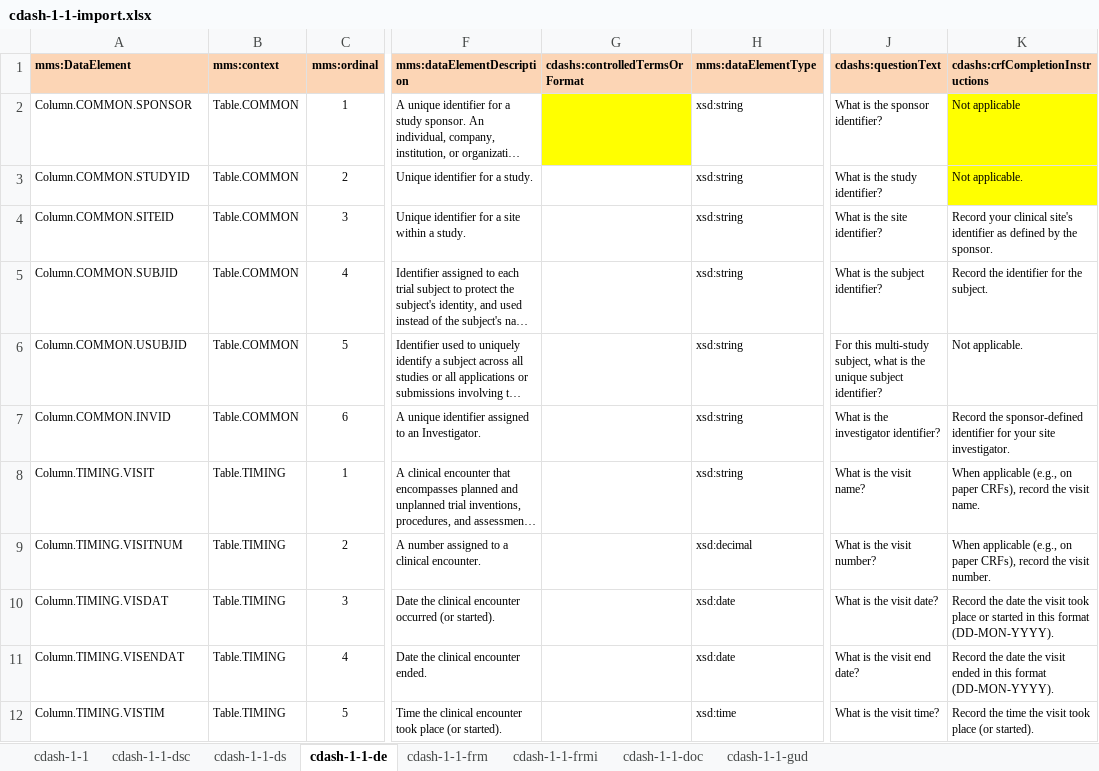
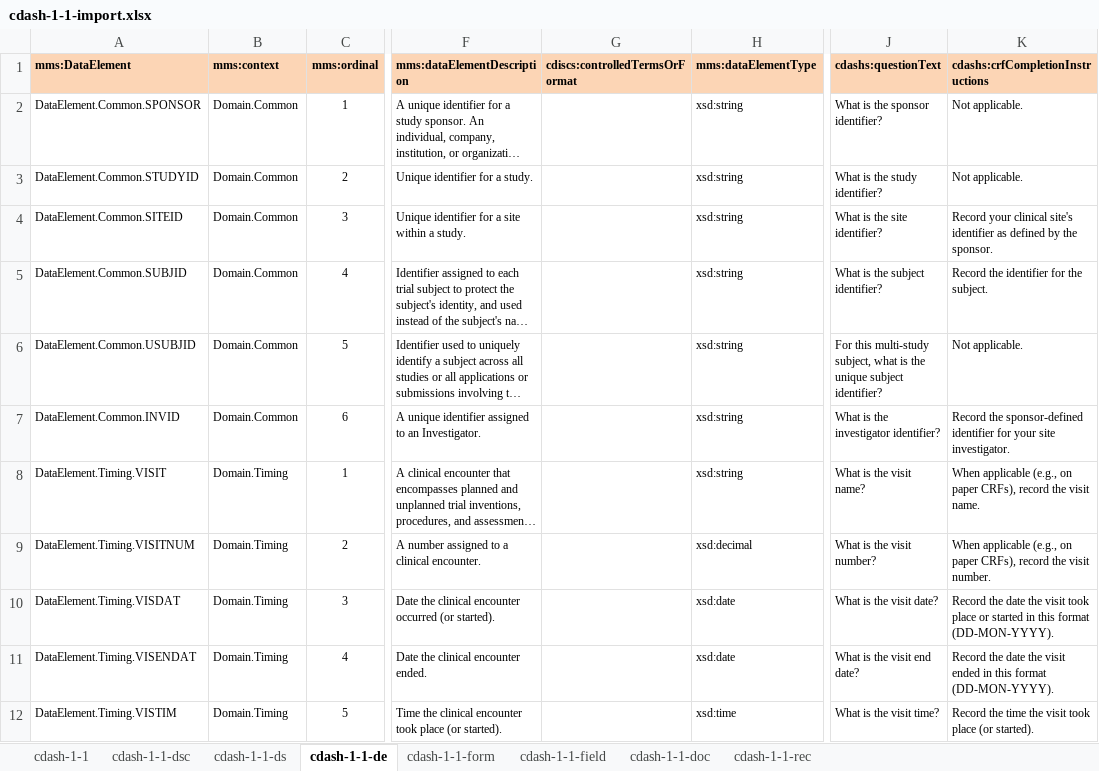
Before and after one commit to phuse-org/rdf.cdisc.org, an Excel workbook: cdash/cdash-1-1-import.xlsx, sheet cdash-1-1-de, drawn as a sheet; only a part is shown, gaps mark what is left out; long unchanged cells end in …; values as stored, in another font and other column widths than the file's, no borders; the diff covers the shown part only; the diff names each change by its address in the sheet, - before the commit and + after, or states it on an @@ line.

Commit message:
Finished baseline for CDASH.

```diff
--- a/cdash/cdash-1-1-import.xlsx (sheet cdash-1-1-de)
+++ b/cdash/cdash-1-1-import.xlsx (sheet cdash-1-1-de)
-sheet tab: cdash-1-1-frm
+sheet tab: cdash-1-1-form
-sheet tab: cdash-1-1-frmi
+sheet tab: cdash-1-1-field
-sheet tab: cdash-1-1-gud
+sheet tab: cdash-1-1-rec
-G1: cdashs:controlledTermsOrFormat
+G1: cdiscs:controlledTermsOrFormat
-A2 (mms:DataElement): Column.COMMON.SPONSOR
+A2 (mms:DataElement): DataElement.Common.SPONSOR
-B2:B7 (mms:context): Table.COMMON
+B2:B7 (mms:context): Domain.Common
-G2 fill: #FFFF00
+G2 fill: none
-K2 (cdashs:crfCompletionInstructions): Not applicable
+K2 (cdashs:crfCompletionInstructions): Not applicable.
-K2:K3 fill: #FFFF00
+K2:K3 fill: none
-A3 (mms:DataElement): Column.COMMON.STUDYID
+A3 (mms:DataElement): DataElement.Common.STUDYID
-A4 (mms:DataElement): Column.COMMON.SITEID
+A4 (mms:DataElement): DataElement.Common.SITEID
-A5 (mms:DataElement): Column.COMMON.SUBJID
+A5 (mms:DataElement): DataElement.Common.SUBJID
-A6 (mms:DataElement): Column.COMMON.USUBJID
+A6 (mms:DataElement): DataElement.Common.USUBJID
-A7 (mms:DataElement): Column.COMMON.INVID
+A7 (mms:DataElement): DataElement.Common.INVID
-A8 (mms:DataElement): Column.TIMING.VISIT
+A8 (mms:DataElement): DataElement.Timing.VISIT
-B8:B12 (mms:context): Table.TIMING
+B8:B12 (mms:context): Domain.Timing
-A9 (mms:DataElement): Column.TIMING.VISITNUM
+A9 (mms:DataElement): DataElement.Timing.VISITNUM
-A10 (mms:DataElement): Column.TIMING.VISDAT
+A10 (mms:DataElement): DataElement.Timing.VISDAT
-A11 (mms:DataElement): Column.TIMING.VISENDAT
+A11 (mms:DataElement): DataElement.Timing.VISENDAT
-A12 (mms:DataElement): Column.TIMING.VISTIM
+A12 (mms:DataElement): DataElement.Timing.VISTIM
```
Also changed, not shown: 430 edited cells and cell formats elsewhere in this sheet, sheet cdash-1-1-field, sheet cdash-1-1-rec, sheet cdash-1-1-form, sheet cdash-1-1-doc, sheet cdash-1-1-ds, sheet cdash-1-1-dsc, 4 other files.
